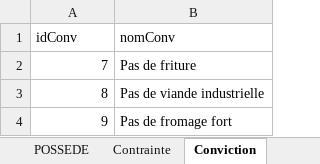
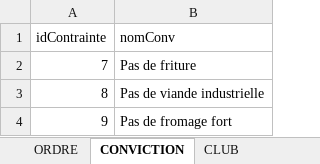
Before and after one commit to Matteo-Y07/S104, an Excel workbook: Tableurs Tenrac Final.xlsx, sheet CONVICTION, drawn as a sheet; values as stored, in another font and other column widths than the file's, no borders; the diff names each change by its address in the sheet, - before the commit and + after, or states it on an @@ line.

```diff
--- a/Tableurs Tenrac Final.xlsx (sheet CONVICTION)
+++ b/Tableurs Tenrac Final.xlsx (sheet CONVICTION)
-sheet tab: Conviction
+sheet tab: CONVICTION
-A1: idConv
+A1: idContrainte
```
Also changed, not shown: sheet CROYANCE, other sheet tabs.
